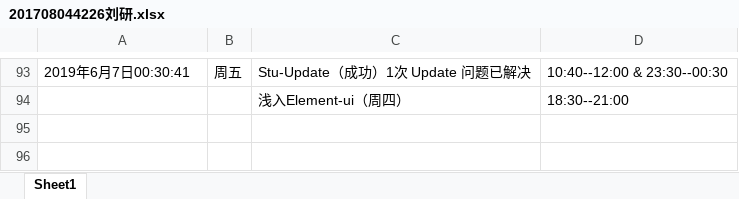
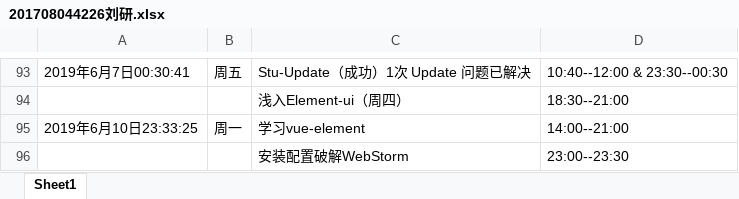
Before and after one commit to ly934060690/OSALS, an Excel workbook: doc/log/201708044226刘研.xlsx, sheet Sheet1, drawn as a sheet; only a part is shown, gaps mark what is left out; values as stored, in another font and other column widths than the file's, no borders; the diff names each change by its address in the sheet, - before the commit and + after, or states it on an @@ line.

Commit message:
Update 201708044226刘研.xlsx

```diff
--- a/doc/log/201708044226刘研.xlsx (sheet Sheet1)
+++ b/doc/log/201708044226刘研.xlsx (sheet Sheet1)
+row 95: 2019年6月10日23:33:25 | 周一 | 学习vue-element | 14:00--21:00
+row 96:  |  | 安装配置破解WebStorm | 23:00--23:30
```
